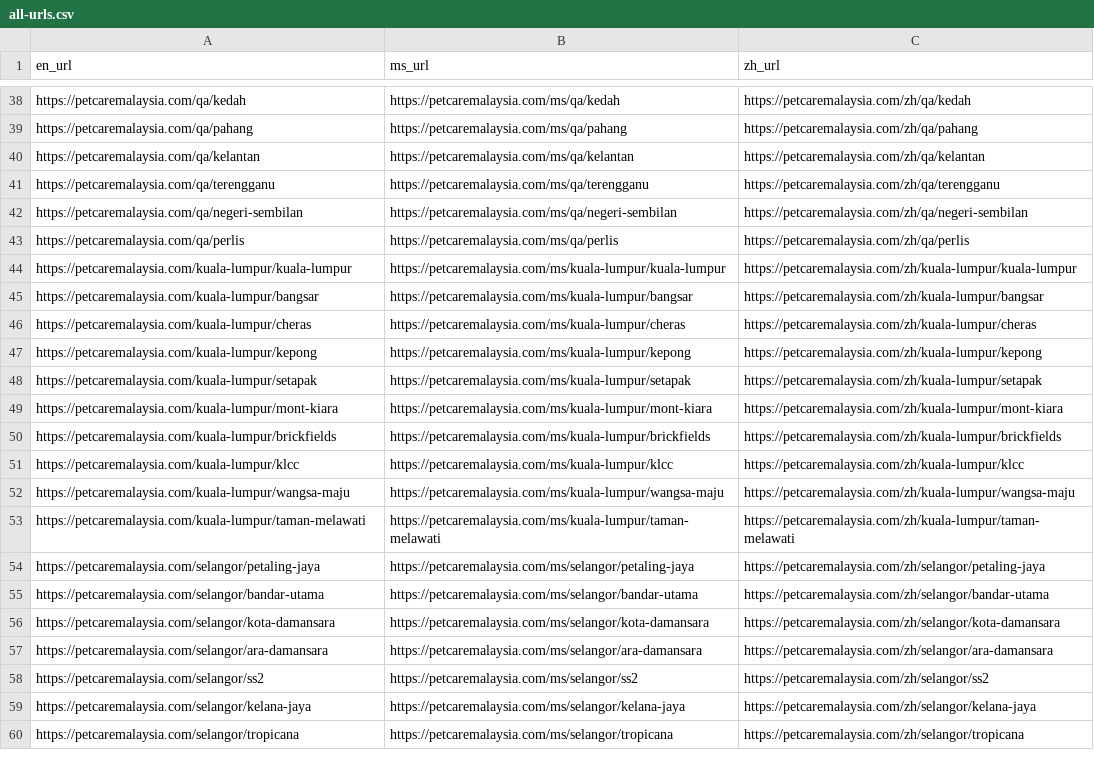
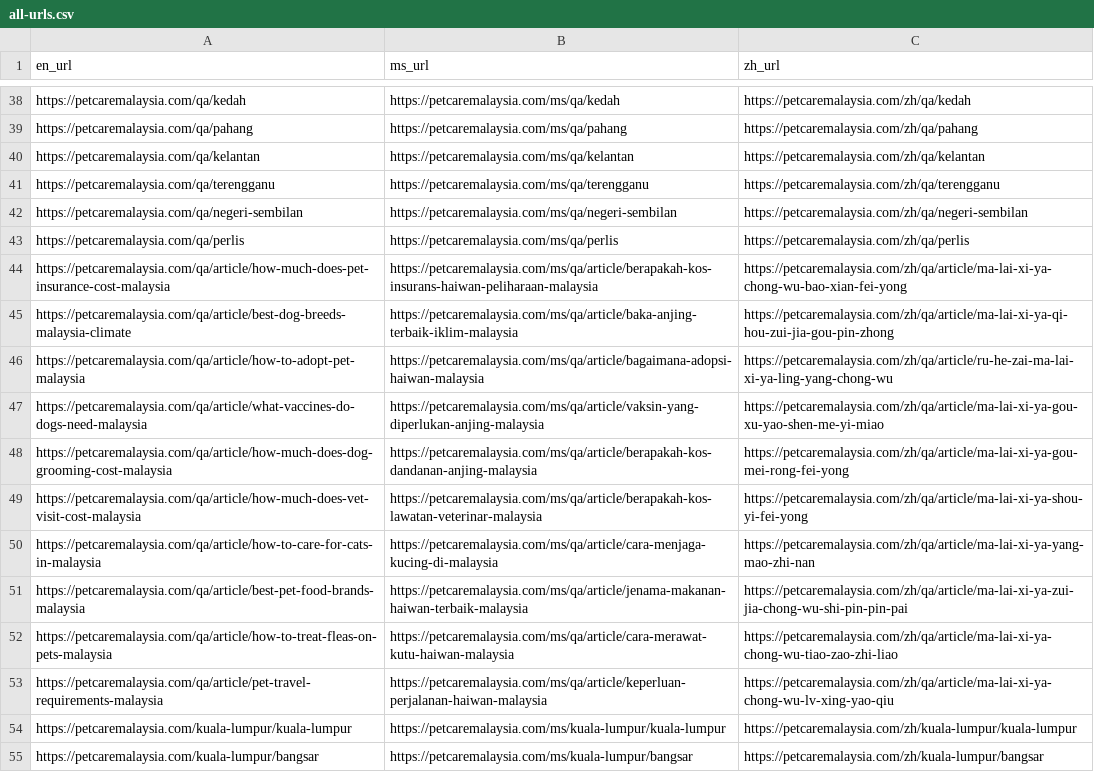
Before and after one commit to LuxeLegacy/petcaremalaysia, a CSV file: public/all-urls.csv, drawn as a sheet; only a part is shown, gaps mark what is left out; the shorter side is filled out with more unchanged rows.

```diff
--- a/public/all-urls.csv
+++ b/public/all-urls.csv
@@ -43,2 +43,12 @@ https://petcaremalaysia.com/qa/negeri-sembilan,https://petcaremalaysia.com/ms/qa
 https://petcaremalaysia.com/qa/perlis,https://petcaremalaysia.com/ms/qa/perlis,https://petcaremalaysia.com/zh/qa/perlis
+https://petcaremalaysia.com/qa/article/how-much-does-pet-insurance-cost-malaysia,https://petcaremalaysia.com/ms/qa/article/berapakah-kos-insurans-haiwan-peliharaan-malaysia,https://petcaremalaysia.com/zh/qa/article/ma-lai-xi-ya-chong-wu-bao-xian-fei-yong
+https://petcaremalaysia.com/qa/article/best-dog-breeds-malaysia-climate,https://petcaremalaysia.com/ms/qa/article/baka-anjing-terbaik-iklim-malaysia,https://petcaremalaysia.com/zh/qa/article/ma-lai-xi-ya-qi-hou-zui-jia-gou-pin-zhong
+https://petcaremalaysia.com/qa/article/how-to-adopt-pet-malaysia,https://petcaremalaysia.com/ms/qa/article/bagaimana-adopsi-haiwan-malaysia,https://petcaremalaysia.com/zh/qa/article/ru-he-zai-ma-lai-xi-ya-ling-yang-chong-wu
+https://petcaremalaysia.com/qa/article/what-vaccines-do-dogs-need-malaysia,https://petcaremalaysia.com/ms/qa/article/vaksin-yang-diperlukan-anjing-malaysia,https://petcaremalaysia.com/zh/qa/article/ma-lai-xi-ya-gou-xu-yao-shen-me-yi-miao
+https://petcaremalaysia.com/qa/article/how-much-does-dog-grooming-cost-malaysia,https://petcaremalaysia.com/ms/qa/article/berapakah-kos-dandanan-anjing-malaysia,https://petcaremalaysia.com/zh/qa/article/ma-lai-xi-ya-gou-mei-rong-fei-yong
+https://petcaremalaysia.com/qa/article/how-much-does-vet-visit-cost-malaysia,https://petcaremalaysia.com/ms/qa/article/berapakah-kos-lawatan-veterinar-malaysia,https://petcaremalaysia.com/zh/qa/article/ma-lai-xi-ya-shou-yi-fei-yong
+https://petcaremalaysia.com/qa/article/how-to-care-for-cats-in-malaysia,https://petcaremalaysia.com/ms/qa/article/cara-menjaga-kucing-di-malaysia,https://petcaremalaysia.com/zh/qa/article/ma-lai-xi-ya-yang-mao-zhi-nan
+https://petcaremalaysia.com/qa/article/best-pet-food-brands-malaysia,https://petcaremalaysia.com/ms/qa/article/jenama-makanan-haiwan-terbaik-malaysia,https://petcaremalaysia.com/zh/qa/article/ma-lai-xi-ya-zui-jia-chong-wu-shi-pin-pin-pai
+https://petcaremalaysia.com/qa/article/how-to-treat-fleas-on-pets-malaysia,https://petcaremalaysia.com/ms/qa/article/cara-merawat-kutu-haiwan-malaysia,https://petcaremalaysia.com/zh/qa/article/ma-lai-xi-ya-chong-wu-tiao-zao-zhi-liao
+https://petcaremalaysia.com/qa/article/pet-travel-requirements-malaysia,https://petcaremalaysia.com/ms/qa/article/keperluan-perjalanan-haiwan-malaysia,https://petcaremalaysia.com/zh/qa/article/ma-lai-xi-ya-chong-wu-lv-xing-yao-qiu
 https://petcaremalaysia.com/kuala-lumpur/kuala-lumpur,https://petcaremalaysia.com/ms/kuala-lumpur/kuala-lumpur,https://petcaremalaysia.com/zh/kuala-lumpur/kuala-lumpur
```
